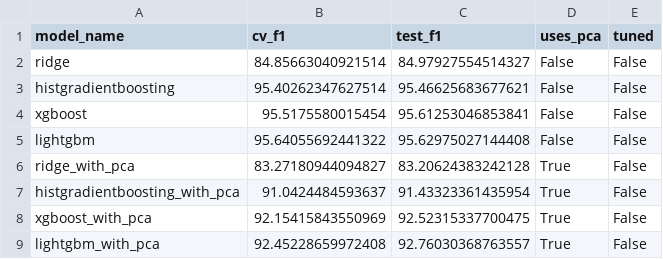
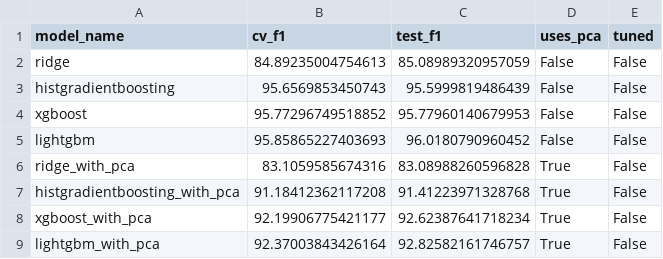
Before and after one commit to Dharshini-Venkataramani/airline_passenger_satisfaction, a CSV file: metrics/with_optuna/all_f1_scores.csv, drawn as a sheet.

```diff
--- a/metrics/with_optuna/all_f1_scores.csv
+++ b/metrics/with_optuna/all_f1_scores.csv
@@ -1,9 +1,9 @@
 model_name,cv_f1,test_f1,uses_pca,tuned
-ridge,84.85663040921514,84.97927554514327,False,False
-histgradientboosting,95.40262347627514,95.46625683677621,False,False
-xgboost,95.5175580015454,95.61253046853841,False,False
-lightgbm,95.64055692441322,95.62975027144408,False,False
-ridge_with_pca,83.27180944094827,83.20624383242128,True,False
-histgradientboosting_with_pca,91.0424484593637,91.43323361435954,True,False
-xgboost_with_pca,92.15415843550969,92.52315337700475,True,False
-lightgbm_with_pca,92.45228659972408,92.76030368763557,True,False
+ridge,84.89235004754613,85.08989320957059,False,False
+histgradientboosting,95.6569853450743,95.5999819486439,False,False
+xgboost,95.77296749518852,95.77960140679953,False,False
+lightgbm,95.85865227403693,96.0180790960452,False,False
+ridge_with_pca,83.1059585674316,83.08988260596828,True,False
+histgradientboosting_with_pca,91.18412362117208,91.41223971328768,True,False
+xgboost_with_pca,92.19906775421177,92.62387641718234,True,False
+lightgbm_with_pca,92.37003843426164,92.82582161746757,True,False
```
Also changed, not shown: metrics/without_optuna/all_f1_scores.csv, 26 other files.
